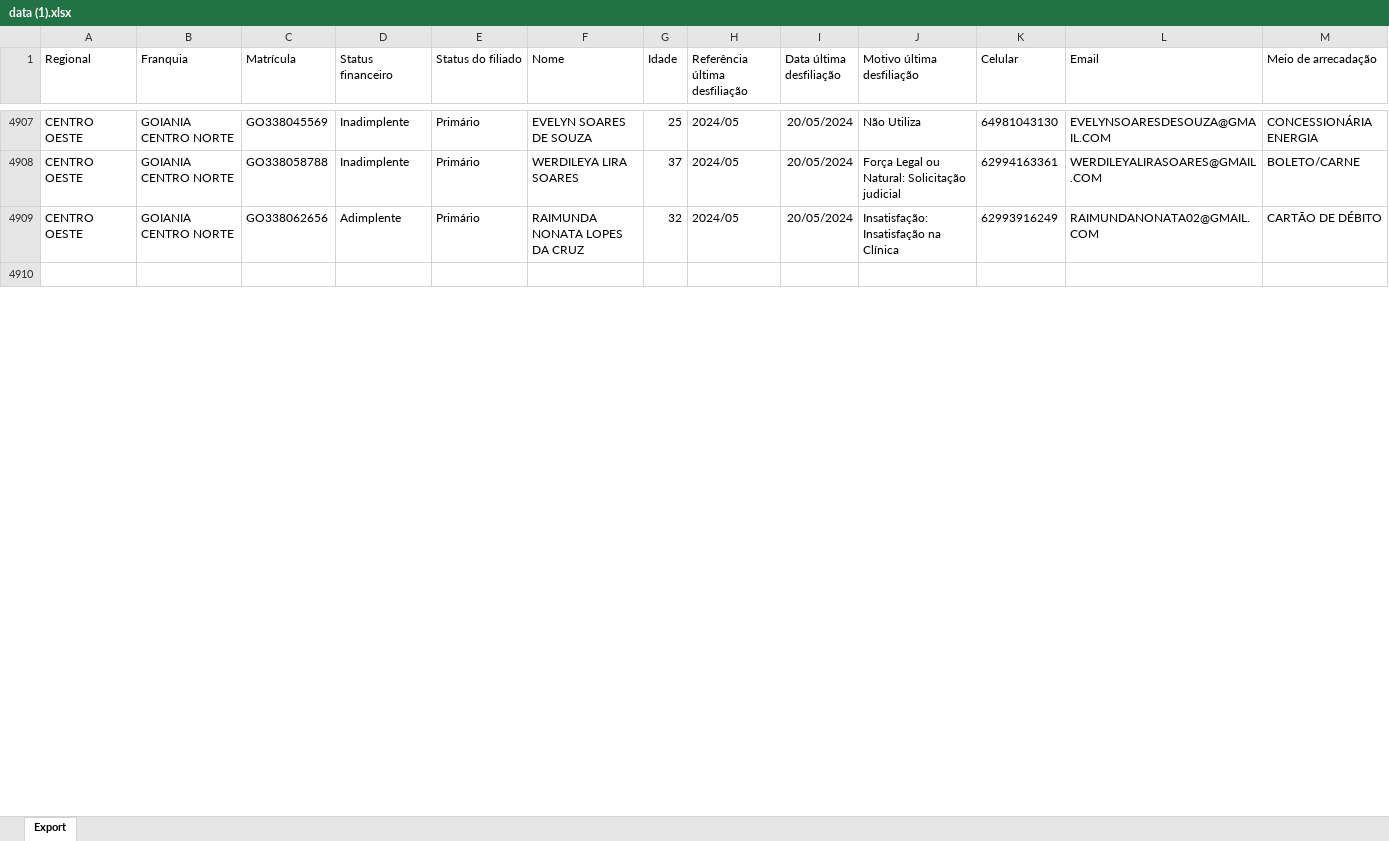
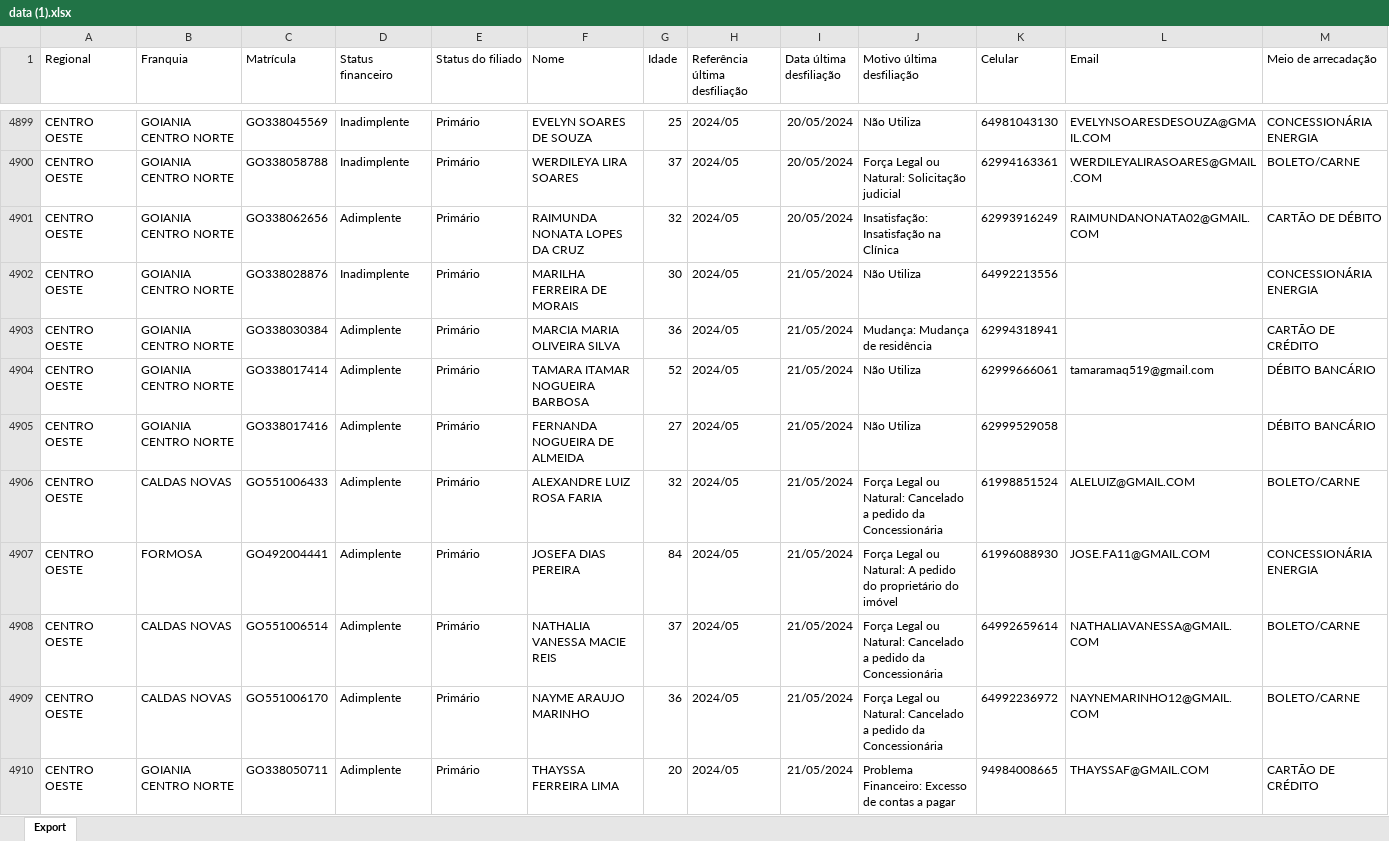
Before and after one commit to CentraldeControle/CDT, an Excel workbook: data (1).xlsx, sheet Export, drawn as a sheet; only a part is shown, gaps mark what is left out; the shorter side is filled out with more unchanged rows; values as stored, in another font and other column widths than the file's, no borders; rows hold the shown columns only; the diff covers the shown part only; the diff names each change by its address in the sheet, - before the commit and + after, or states it on an @@ line.

```diff
--- a/data (1).xlsx (sheet Export)
+++ b/data (1).xlsx (sheet Export)
+row 4902: CENTRO OESTE | GOIANIA CENTRO NORTE | GO338028876 | Inadimplente | Primário | MARILHA FERREIRA DE MORAIS | 30 | 2024/05 | 21/05/2024 | Não Utiliza | 64992213556 |  | CONCESSIONÁRIA ENERGIA
+row 4903: CENTRO OESTE | GOIANIA CENTRO NORTE | GO338030384 | Adimplente | Primário | MARCIA MARIA OLIVEIRA SILVA | 36 | 2024/05 | 21/05/2024 | Mudança: Mudança de residência | 62994318941 |  | CARTÃO DE CRÉDITO
+row 4904: CENTRO OESTE | GOIANIA CENTRO NORTE | GO338017414 | Adimplente | Primário | TAMARA ITAMAR NOGUEIRA BARBOSA | 52 | 2024/05 | 21/05/2024 | Não Utiliza | 62999666061 | tamaramaq519@gmail.com | DÉBITO BANCÁRIO
+row 4905: CENTRO OESTE | GOIANIA CENTRO NORTE | GO338017416 | Adimplente | Primário | FERNANDA NOGUEIRA DE ALMEIDA | 27 | 2024/05 | 21/05/2024 | Não Utiliza | 62999529058 |  | DÉBITO BANCÁRIO
+row 4906: CENTRO OESTE | CALDAS NOVAS | GO551006433 | Adimplente | Primário | ALEXANDRE LUIZ ROSA FARIA | 32 | 2024/05 | 21/05/2024 | Força Legal ou Natural: Cancelado a pedido da Concessionária | 61998851524 | ALELUIZ@GMAIL.COM | BOLETO/CARNE
+row 4907: CENTRO OESTE | FORMOSA | GO492004441 | Adimplente | Primário | JOSEFA DIAS PEREIRA | 84 | 2024/05 | 21/05/2024 | Força Legal ou Natural: A pedido do proprietário do imóvel | 61996088930 | JOSE.FA11@GMAIL.COM | CONCESSIONÁRIA ENERGIA
+row 4908: CENTRO OESTE | CALDAS NOVAS | GO551006514 | Adimplente | Primário | NATHALIA VANESSA MACIE REIS | 37 | 2024/05 | 21/05/2024 | Força Legal ou Natural: Cancelado a pedido da Concessionária | 64992659614 | NATHALIAVANESSA@GMAIL.COM | BOLETO/CARNE
+row 4909: CENTRO OESTE | CALDAS NOVAS | GO551006170 | Adimplente | Primário | NAYME ARAUJO MARINHO | 36 | 2024/05 | 21/05/2024 | Força Legal ou Natural: Cancelado a pedido da Concessionária | 64992236972 | NAYNEMARINHO12@GMAIL.COM | BOLETO/CARNE
+row 4910: CENTRO OESTE | GOIANIA CENTRO NORTE | GO338050711 | Adimplente | Primário | THAYSSA FERREIRA LIMA | 20 | 2024/05 | 21/05/2024 | Problema Financeiro: Excesso de contas a pagar | 94984008665 | THAYSSAF@GMAIL.COM | CARTÃO DE CRÉDITO
```
Also changed, not shown: 78 added rows, 8 removed rows and 89 edited cells elsewhere in this sheet, data (2).xlsx, data.xlsx.
